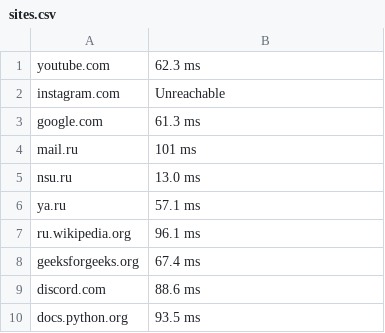
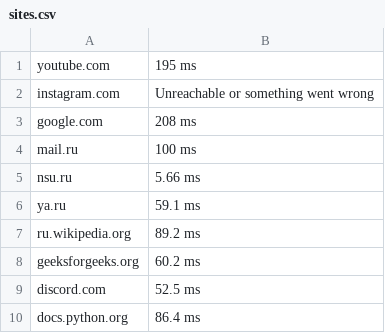
Before and after one commit to Pozovi23/Computer-networks-NSU, a CSV file: task_1/sites.csv, drawn as a sheet.

Commit message:
task 1 done

```diff
--- a/task_1/sites.csv
+++ b/task_1/sites.csv
@@ -1,10 +1,10 @@
-youtube.com,62.3 ms
-instagram.com,Unreachable
-google.com,61.3 ms
-mail.ru,101 ms
-nsu.ru,13.0 ms
-ya.ru,57.1 ms
-ru.wikipedia.org,96.1 ms
-geeksforgeeks.org,67.4 ms
-discord.com,88.6 ms
-docs.python.org,93.5 ms
+youtube.com,195 ms
+instagram.com,Unreachable or something went wrong
+google.com,208 ms
+mail.ru,100 ms
+nsu.ru,5.66 ms
+ya.ru,59.1 ms
+ru.wikipedia.org,89.2 ms
+geeksforgeeks.org,60.2 ms
+discord.com,52.5 ms
+docs.python.org,86.4 ms
```
Also changed, not shown: 3 other files.
